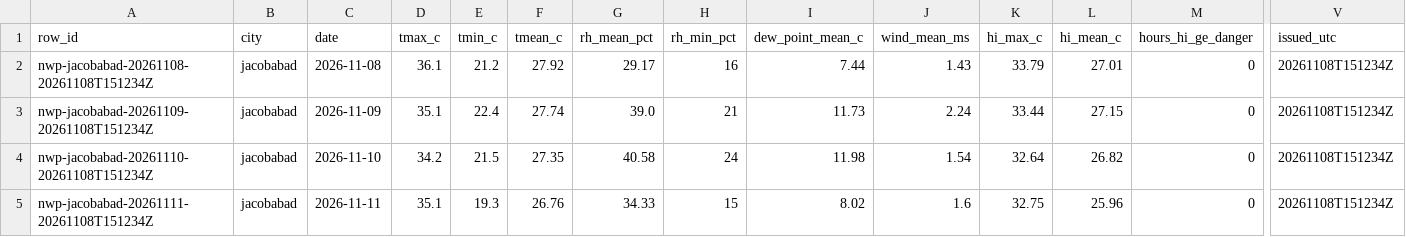
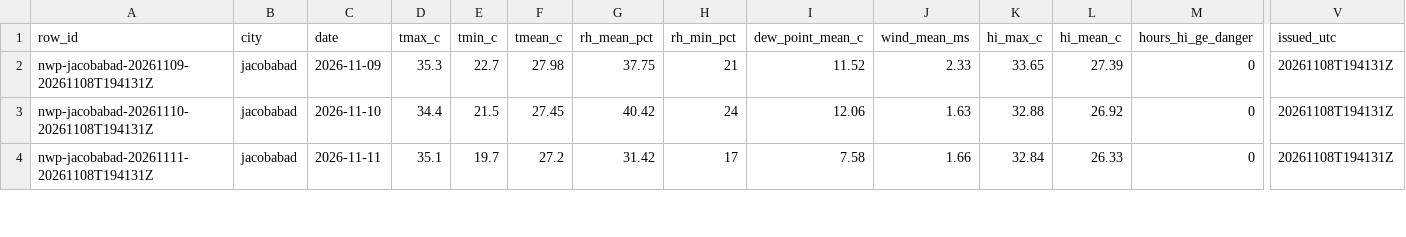
Before and after one commit to laiba2526/heatshield-pakistan, a CSV file: data/gold/forecast_daily.csv, drawn as a sheet; only a part is shown, gaps mark what is left out; removed rows and columns are numbered as before the commit, all else as after; rows hold the shown columns only; the diff covers the shown part only; the diff names each change by its address in the sheet, - before the commit and + after, or states it on an @@ line.

```diff
--- a/data/gold/forecast_daily.csv
+++ b/data/gold/forecast_daily.csv
-row 2: nwp-jacobabad-20261108-20261108T151234Z | jacobabad | 2026-11-08 | 36.1 | 21.2 | 27.92 | 29.17 | 16 | 7.44 | 1.43 | 33.79 | 27.01 | 0 | 20261108T151234Z
-A2 (row_id): nwp-jacobabad-20261109-20261108T151234Z
+A2 (row_id): nwp-jacobabad-20261109-20261108T194131Z
-D2 (tmax_c): 35.1
+D2 (tmax_c): 35.3
-E2 (tmin_c): 22.4
+E2 (tmin_c): 22.7
-F2 (tmean_c): 27.74
+F2 (tmean_c): 27.98
-G2 (rh_mean_pct): 39.0
+G2 (rh_mean_pct): 37.75
-I2 (dew_point_mean_c): 11.73
+I2 (dew_point_mean_c): 11.52
-J2 (wind_mean_ms): 2.24
+J2 (wind_mean_ms): 2.33
-K2 (hi_max_c): 33.44
+K2 (hi_max_c): 33.65
-L2 (hi_mean_c): 27.15
+L2 (hi_mean_c): 27.39
-V2:V4 (issued_utc): 20261108T151234Z
+V2:V4 (issued_utc): 20261108T194131Z
-A3 (row_id): nwp-jacobabad-20261110-20261108T151234Z
+A3 (row_id): nwp-jacobabad-20261110-20261108T194131Z
-D3 (tmax_c): 34.2
+D3 (tmax_c): 34.4
-F3 (tmean_c): 27.35
+F3 (tmean_c): 27.45
-G3 (rh_mean_pct): 40.58
+G3 (rh_mean_pct): 40.42
-I3 (dew_point_mean_c): 11.98
+I3 (dew_point_mean_c): 12.06
-J3 (wind_mean_ms): 1.54
+J3 (wind_mean_ms): 1.63
-K3 (hi_max_c): 32.64
+K3 (hi_max_c): 32.88
-L3 (hi_mean_c): 26.82
+L3 (hi_mean_c): 26.92
-A4 (row_id): nwp-jacobabad-20261111-20261108T151234Z
+A4 (row_id): nwp-jacobabad-20261111-20261108T194131Z
-E4 (tmin_c): 19.3
+E4 (tmin_c): 19.7
-F4 (tmean_c): 26.76
+F4 (tmean_c): 27.2
-G4 (rh_mean_pct): 34.33
+G4 (rh_mean_pct): 31.42
-H4 (rh_min_pct): 15
+H4 (rh_min_pct): 17
-I4 (dew_point_mean_c): 8.02
+I4 (dew_point_mean_c): 7.58
-J4 (wind_mean_ms): 1.6
+J4 (wind_mean_ms): 1.66
-K4 (hi_max_c): 32.75
+K4 (hi_max_c): 32.84
-L4 (hi_mean_c): 25.96
+L4 (hi_mean_c): 26.33
```
Also changed, not shown: 2 removed rows and 84 edited cells elsewhere in this file, data/gold/heat_daily.csv, data/gold/predictions.csv, 11 other files.
